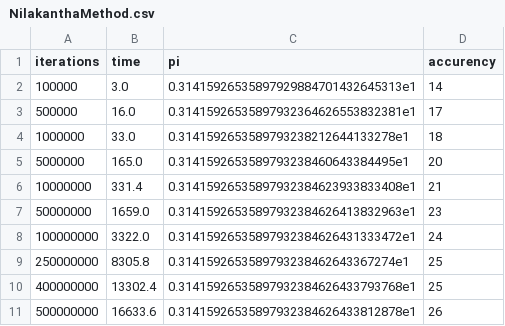
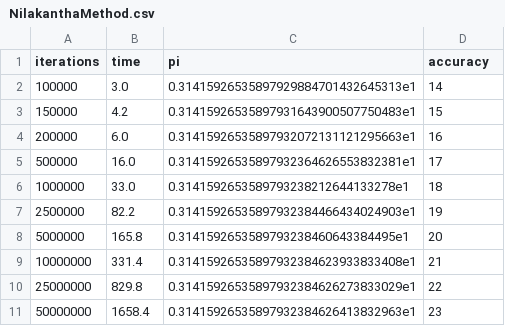
Before and after one commit to misha-rab-ymniy/aoc, a CSV file: CPU_NO_HT/NilakanthaMethod.csv, drawn as a sheet.

```diff
--- a/CPU_NO_HT/NilakanthaMethod.csv
+++ b/CPU_NO_HT/NilakanthaMethod.csv
@@ -1,11 +1,11 @@
-iterations,time,pi,accurency
+iterations,time,pi,accuracy
 100000,3.0,0.31415926535897929884701432645313e1,14
+150000,4.2,0.31415926535897931643900507750483e1,15
+200000,6.0,0.31415926535897932072131121295663e1,16
 500000,16.0,0.31415926535897932364626553832381e1,17
 1000000,33.0,0.3141592653589793238212644133278e1,18
-5000000,165.0,0.3141592653589793238460643384495e1,20
+2500000,82.2,0.31415926535897932384466434024903e1,19
+5000000,165.8,0.3141592653589793238460643384495e1,20
 10000000,331.4,0.31415926535897932384623933833408e1,21
-50000000,1659.0,0.31415926535897932384626413832963e1,23
-100000000,3322.0,0.31415926535897932384626431333472e1,24
-250000000,8305.8,0.3141592653589793238462643367274e1,25
-400000000,13302.4,0.31415926535897932384626433793768e1,25
-500000000,16633.6,0.31415926535897932384626433812878e1,26
+25000000,829.8,0.31415926535897932384626273833029e1,22
+50000000,1658.4,0.31415926535897932384626413832963e1,23
```
Also changed, not shown: CPU/LeibnizMethod.csv, CPU/NilakanthaMethod.csv, 26 other files.
